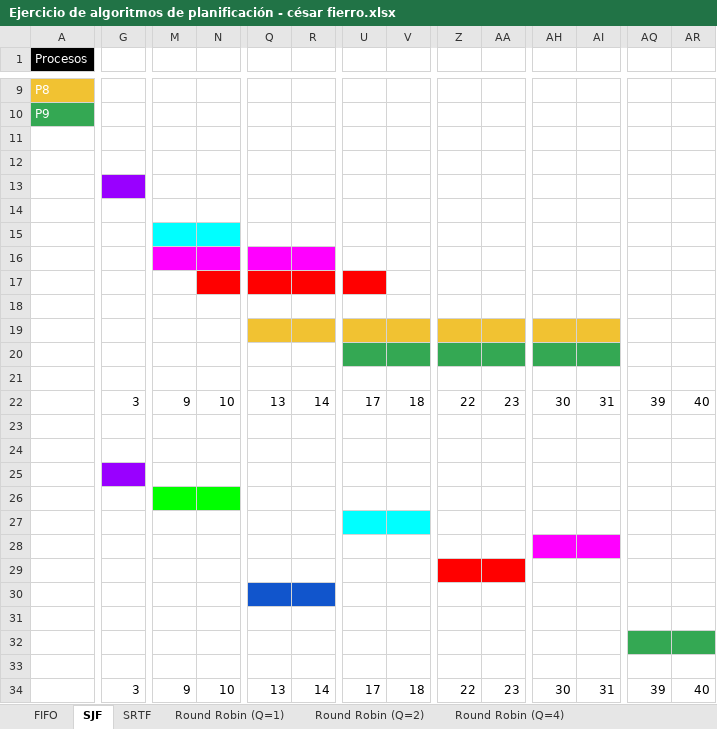
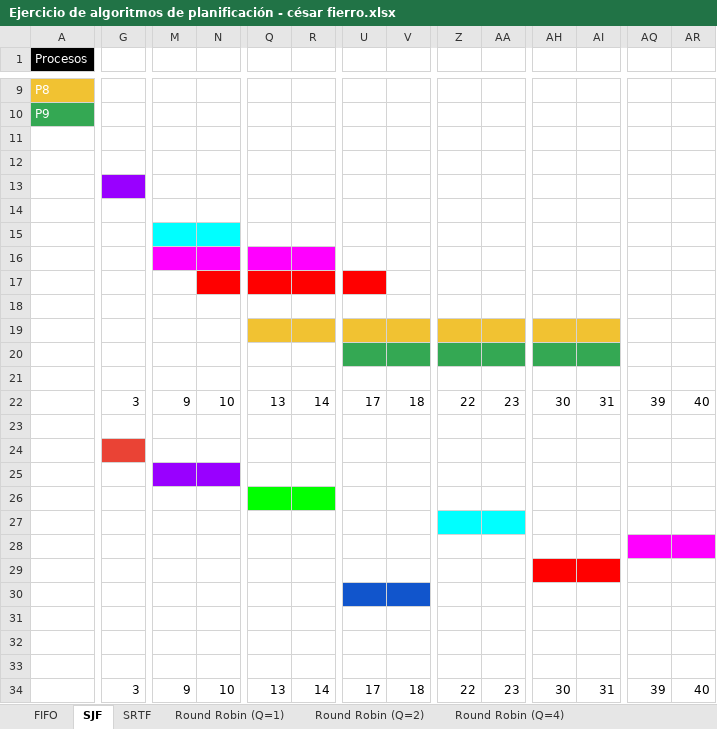
Before and after one commit to robertotorfe/camada6_roberto, an Excel workbook: Clase_11_Maquinas_Virtuales/Ejercicio de algoritmos de planificación - césar fierro.xlsx, sheet SJF, drawn as a sheet; only a part is shown, gaps mark what is left out; values as stored, in another font and other column widths than the file's, no borders; 1 other sheet too large or unreadable and not compared; the diff covers the shown part only; the diff names each change by its address in the sheet, - before the commit and + after, or states it on an @@ line.

```diff
--- a/Clase_11_Maquinas_Virtuales/Ejercicio de algoritmos de planificación - césar fierro.xlsx (sheet SJF)
+++ b/Clase_11_Maquinas_Virtuales/Ejercicio de algoritmos de planificación - césar fierro.xlsx (sheet SJF)
-G24 fill: none
+G24 fill: #EA4335
-G25 fill: #9900FF
+G25 fill: none
-M25:N25 fill: none
+M25:N25 fill: #9900FF
-M26:N26 fill: #00FF00
+M26:N26 fill: none
-Q26:R26 fill: none
+Q26:R26 fill: #00FF00
-U27:V27 fill: #00FFFF
+U27:V27 fill: none
-Z27:AA27 fill: none
+Z27:AA27 fill: #00FFFF
-AH28:AI28 fill: #FF00FF
+AH28:AI28 fill: none
-AQ28:AR28 fill: none
+AQ28:AR28 fill: #FF00FF
-Z29:AA29 fill: #FF0000
+Z29:AA29 fill: none
-AH29:AI29 fill: none
+AH29:AI29 fill: #FF0000
-Q30:R30 fill: #1155CC
+Q30:R30 fill: none
-U30:V30 fill: none
+U30:V30 fill: #1155CC
-AQ32:AR32 fill: #34A853
+AQ32:AR32 fill: none
```
Also changed, not shown: cell formats elsewhere in this sheet, sheet Round Robin (Q=4), sheet Round Robin (Q=2), sheet Round Robin (Q=1), sheet SRTF, sheet FIFO, sheet Round Robin (Q=10), 1 other file.
